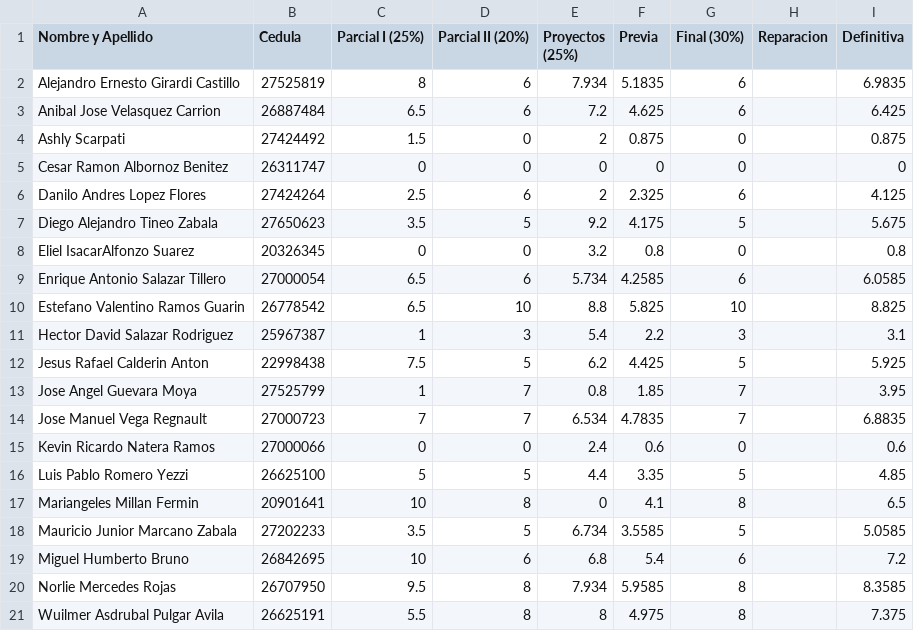
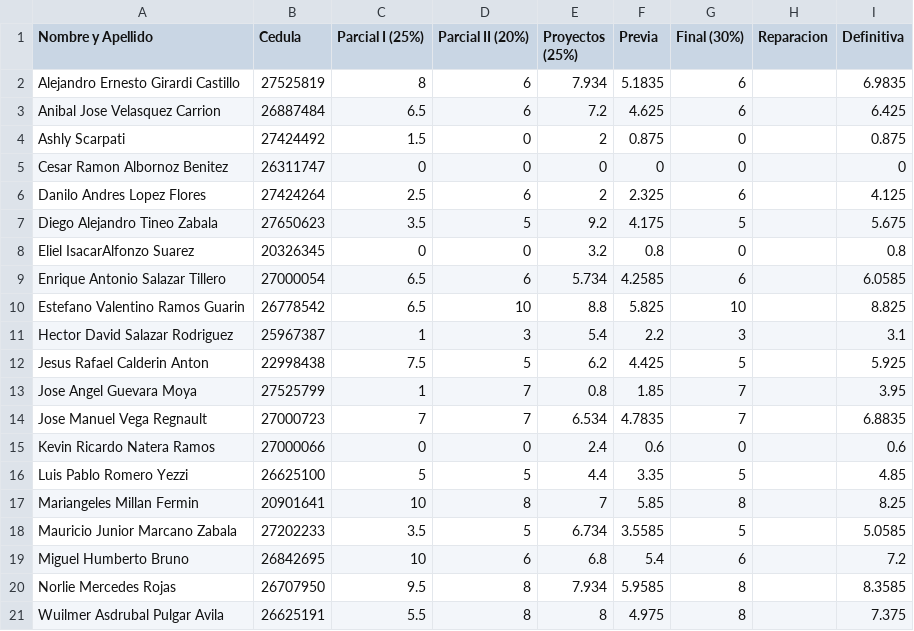
Before and after one commit to ejdecena/Calculo-Numerico, a CSV file: evaluaciones/evaluaciones.csv, drawn as a sheet.

Commit message:
Notas definitivas.

```diff
--- a/evaluaciones/evaluaciones.csv
+++ b/evaluaciones/evaluaciones.csv
@@ -16,3 +16,3 @@ Kevin Ricardo Natera Ramos,27000066,0,0,2.4,0.6,0,,0.6
 Luis Pablo Romero Yezzi,26625100,5,5,4.4,3.35,5,,4.85
-Mariangeles Millan Fermin,20901641,10,8,0,4.1,8,,6.5
+Mariangeles Millan Fermin,20901641,10,8,7,5.85,8,,8.25
 Mauricio Junior Marcano Zabala,27202233,3.5,5,6.734,3.5585,5,,5.0585
```
